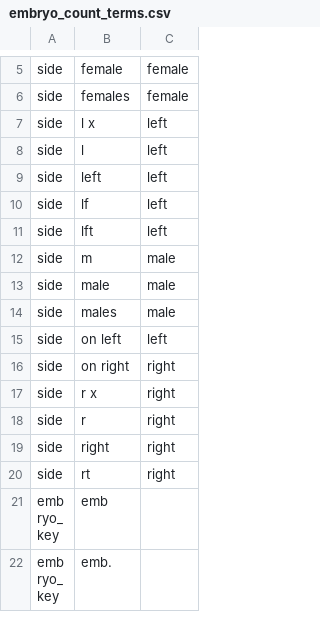
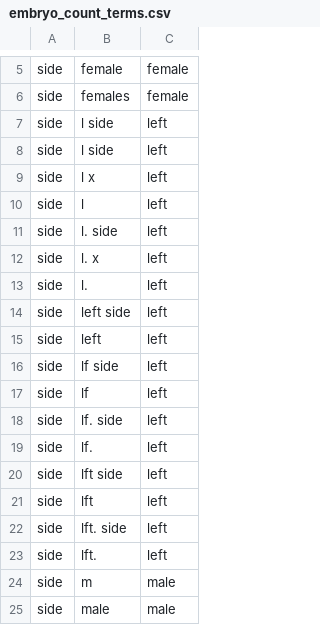
Before and after one commit to rafelafrance/PowerRANGES, a CSV file: ranges/pylib/rules/terms/embryo_count_terms.csv, drawn as a sheet; only a part is shown, gaps mark what is left out; the shorter side is filled out with more unchanged rows; the diff covers the shown part only.

Commit message:
Add more embryo trait patterns

```diff
--- a/ranges/pylib/rules/terms/embryo_count_terms.csv
+++ b/ranges/pylib/rules/terms/embryo_count_terms.csv
@@ -6,7 +6,19 @@ side,female,female
 side,females,female
+side,l side,left
+side,l side,left
 side,l x,left
 side,l,left
+side,l. side,left
+side,l. x,left
+side,l.,left
+side,left side,left
 side,left,left
+side,lf side,left
 side,lf,left
+side,lf. side,left
+side,lf.,left
+side,lft side,left
 side,lft,left
+side,lft. side,left
+side,lft.,left
 side,m,male
```
Also changed, not shown: 8 added rows elsewhere in this file, 3 other files.
